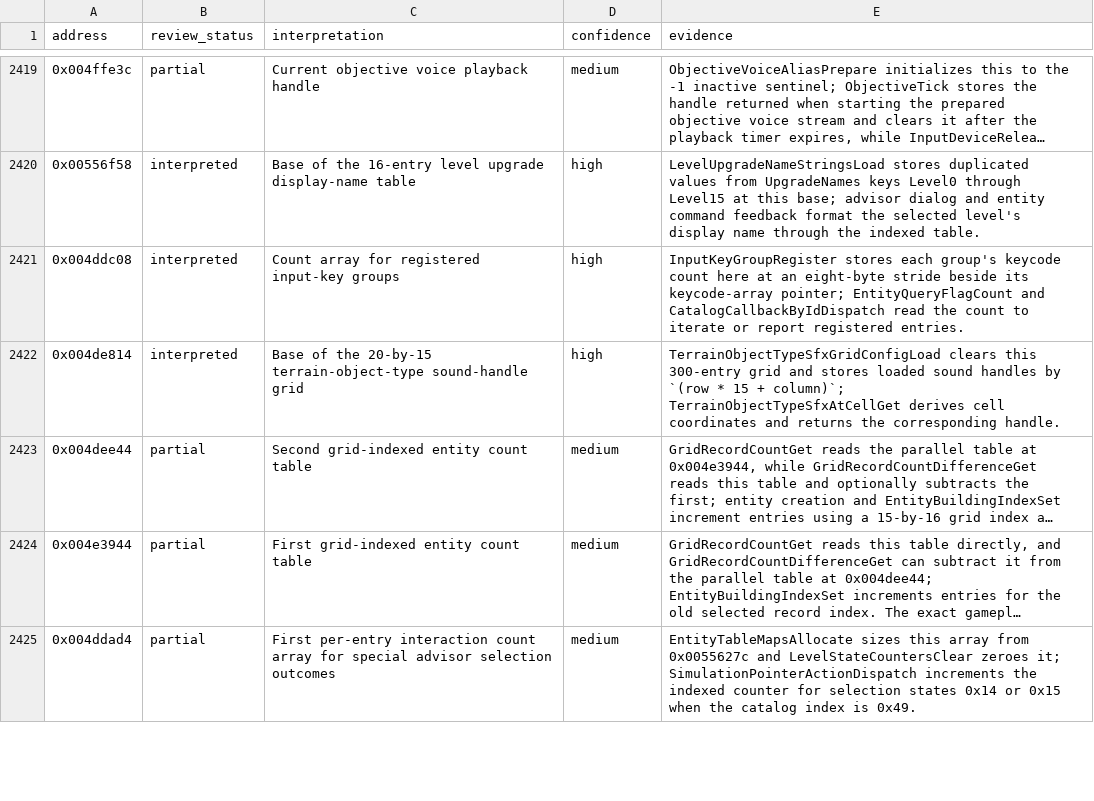
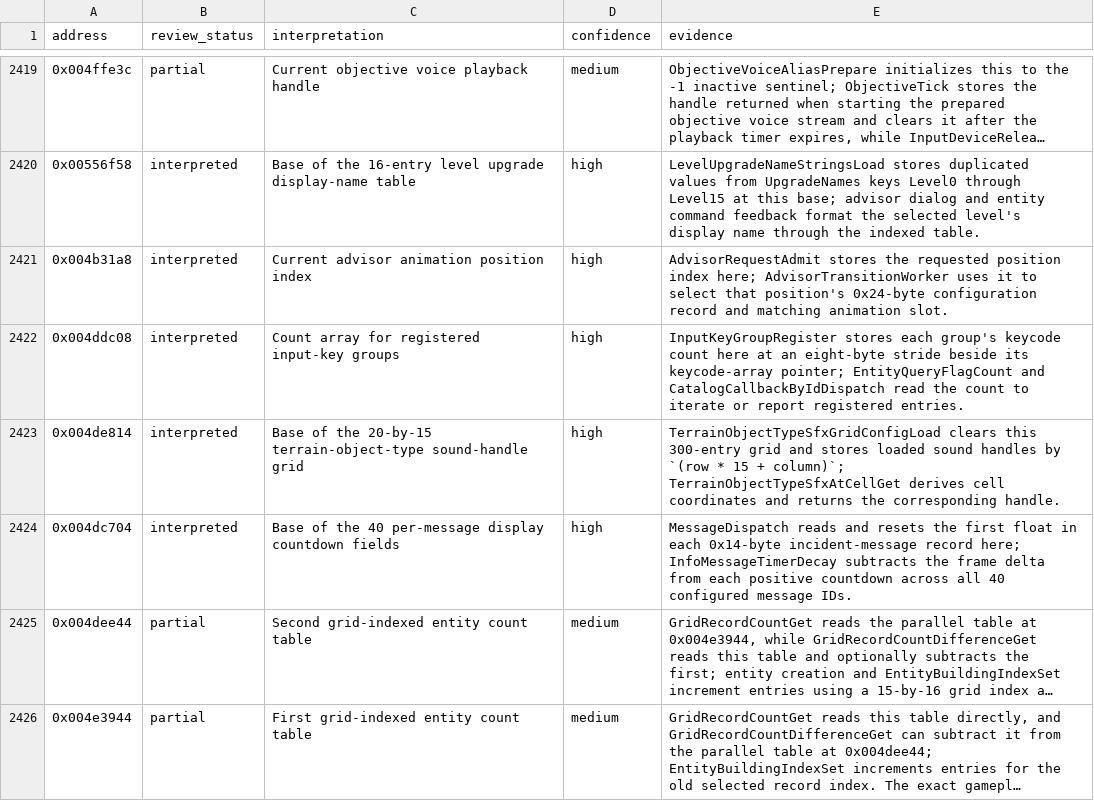
Before and after one commit to robbert229/lrr-portable, a CSV file: docs/dat/annotations.csv, drawn as a sheet; only a part is shown, gaps mark what is left out; the shorter side is filled out with more unchanged rows; long unchanged cells end in …; the diff names each change by its address in the sheet, - before the commit and + after, or states it on an @@ line.

Commit message:
docs: classify message timer table

```diff
--- a/docs/dat/annotations.csv
+++ b/docs/dat/annotations.csv
+row 2421: 0x004b31a8 | interpreted | Current advisor animation position index | high | AdvisorRequestAdmit stores the requested position index here; AdvisorTransitionWorker uses it to select that position's 0x24-byte configuration record and matching animation slot.
+row 2424: 0x004dc704 | interpreted | Base of the 40 per-message display countdown fields | high | MessageDispatch reads and resets the first float in each 0x14-byte incident-message record here; InfoMessageTimerDecay subtracts the frame delta from each positive countdown across all 40 configured message IDs.
```
Also changed, not shown: 1 other file.
